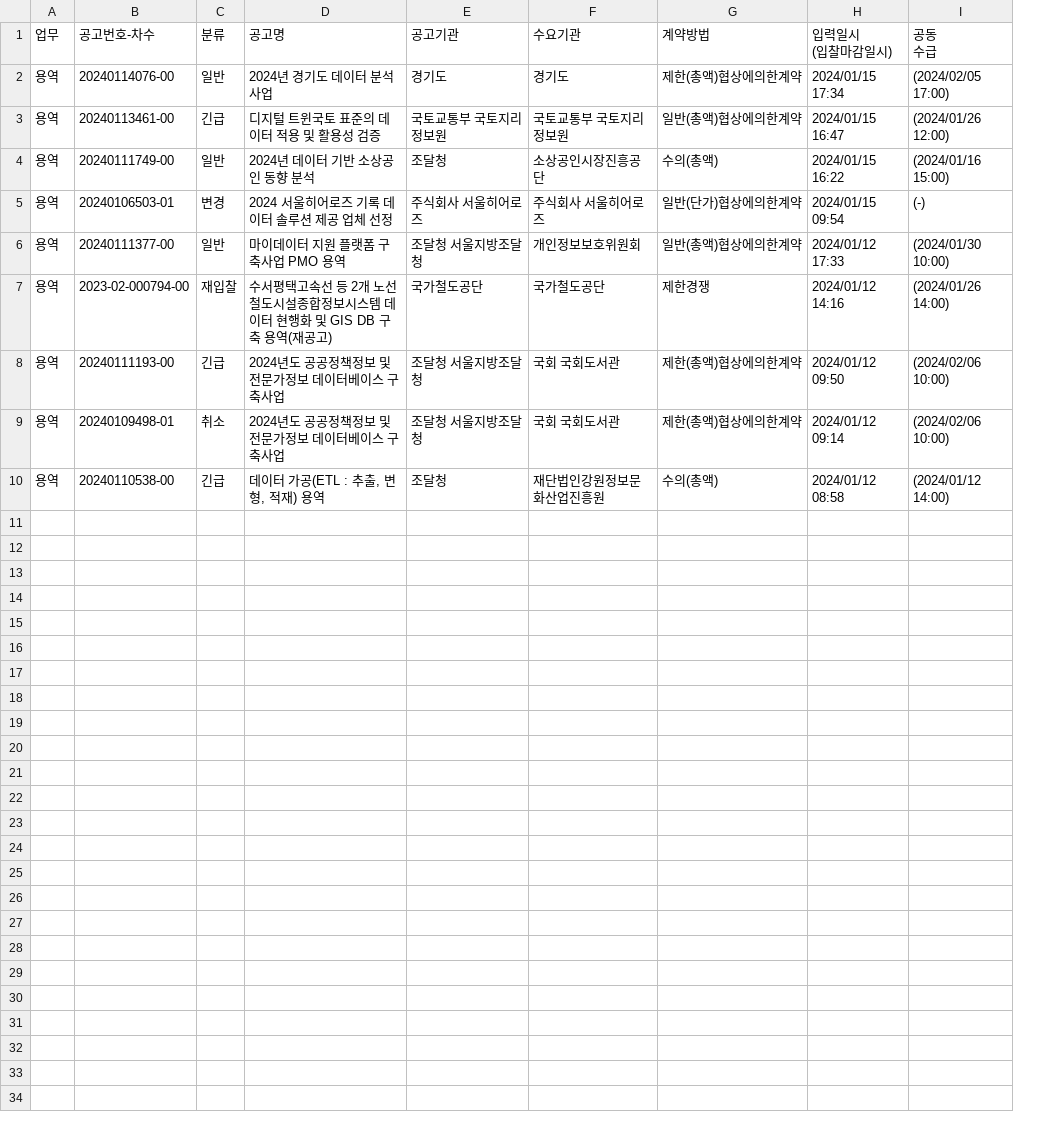
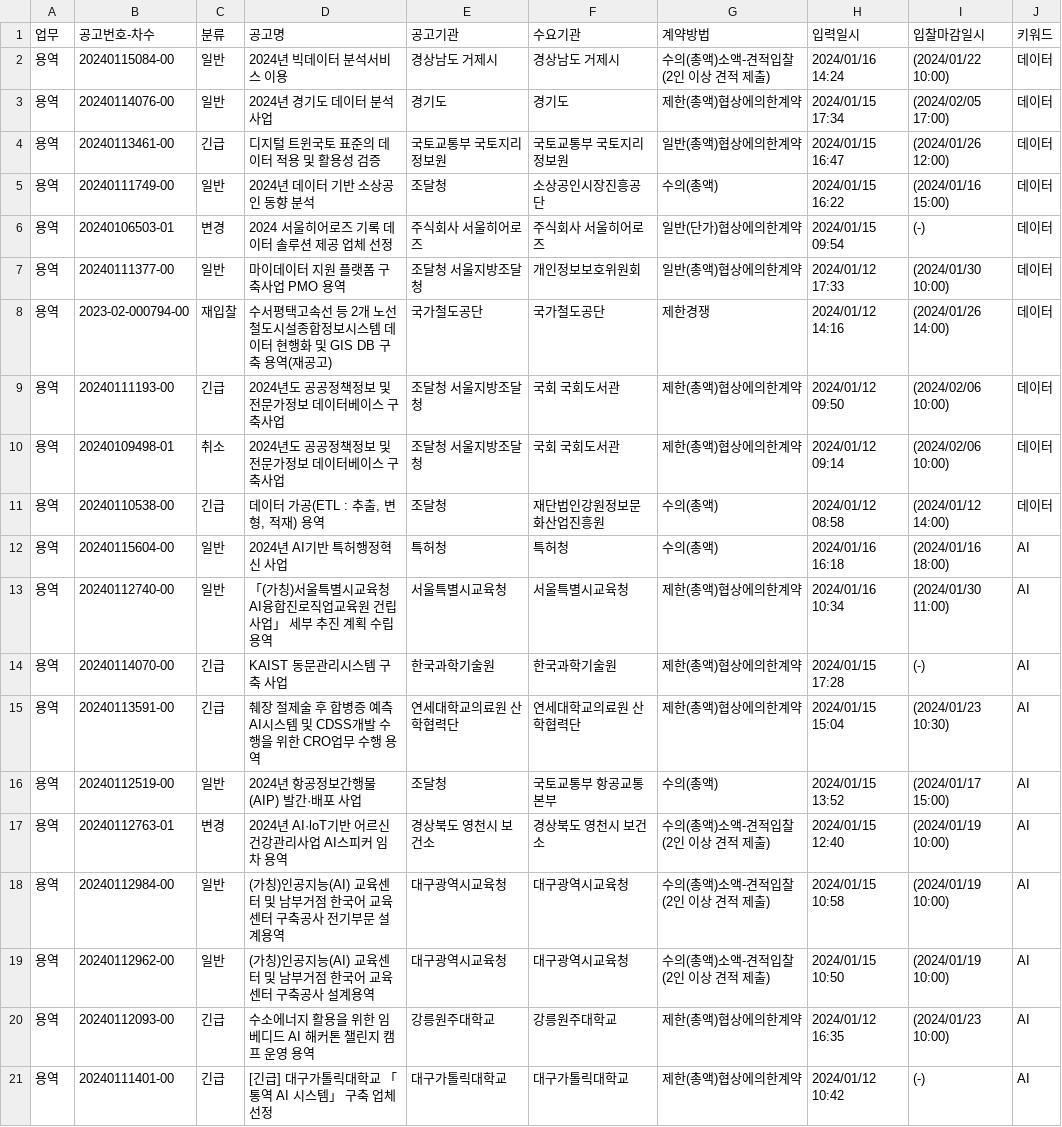
Before and after one commit to rlarkdtks312/python-crawler, a CSV file: 본공고 20240112 ~ 20240116.csv, drawn as a sheet; addresses are those after the commit; ↵ is a line break in a cell; the diff names each change by its address in the sheet, - before the commit and + after, or states it on an @@ line.

```diff
--- a/본공고 20240112 ~ 20240116.csv
+++ b/본공고 20240112 ~ 20240116.csv
+column J (키워드), rows 3-11: all 데이터
-H1: 입력일시 ↵ (입찰마감일시)
+H1: 입력일시
-I1: 공동 ↵ 수급
+I1: 입찰마감일시
+row 2: 용역 | 20240115084-00 | 일반 | 2024년 빅데이터 분석서비스 이용 | 경상남도 거제시 | 경상남도 거제시 | 수의(총액)소액-견적입찰(2인 이상 견적 제출) | 2024/01/16 14:24 | (2024/01/22 10:00) | 데이터
+row 12: 용역 | 20240115604-00 | 일반 | 2024년 AI기반 특허행정혁신 사업 | 특허청 | 특허청 | 수의(총액) | 2024/01/16 16:18 | (2024/01/16 18:00) | AI
+row 13: 용역 | 20240112740-00 | 일반 | 「(가칭)서울특별시교육청 AI융합진로직업교육원 건립 사업」 세부 추진 계획 수립 용역 | 서울특별시교육청 | 서울특별시교육청 | 제한(총액)협상에의한계약 | 2024/01/16 10:34 | (2024/01/30 11:00) | AI
+row 14: 용역 | 20240114070-00 | 긴급 | KAIST 동문관리시스템 구축 사업 | 한국과학기술원 | 한국과학기술원 | 제한(총액)협상에의한계약 | 2024/01/15 17:28 | (-) | AI
+row 15: 용역 | 20240113591-00 | 긴급 | 췌장 절제술 후 합병증 예측 AI시스템 및 CDSS개발 수행을 위한 CRO업무 수행 용역 | 연세대학교의료원 산학협력단 | 연세대학교의료원 산학협력단 | 제한(총액)협상에의한계약 | 2024/01/15 15:04 | (2024/01/23 10:30) | AI
+row 16: 용역 | 20240112519-00 | 일반 | 2024년 항공정보간행물(AIP) 발간·배포 사업 | 조달청 | 국토교통부 항공교통본부 | 수의(총액) | 2024/01/15 13:52 | (2024/01/17 15:00) | AI
+row 17: 용역 | 20240112763-01 | 변경 | 2024년 AI·loT기반 어르신건강관리사업 AI스피커 임차 용역 | 경상북도 영천시 보건소 | 경상북도 영천시 보건소 | 수의(총액)소액-견적입찰(2인 이상 견적 제출) | 2024/01/15 12:40 | (2024/01/19 10:00) | AI
+row 18: 용역 | 20240112984-00 | 일반 | (가칭)인공지능(AI) 교육센터 및 남부거점 한국어 교육센터 구축공사 전기부문 설계용역 | 대구광역시교육청 | 대구광역시교육청 | 수의(총액)소액-견적입찰(2인 이상 견적 제출) | 2024/01/15 10:58 | (2024/01/19 10:00) | AI
+row 19: 용역 | 20240112962-00 | 일반 | (가칭)인공지능(AI) 교육센터 및 남부거점 한국어 교육센터 구축공사 설계용역 | 대구광역시교육청 | 대구광역시교육청 | 수의(총액)소액-견적입찰(2인 이상 견적 제출) | 2024/01/15 10:50 | (2024/01/19 10:00) | AI
+row 20: 용역 | 20240112093-00 | 긴급 | 수소에너지 활용을 위한 임베디드 AI 해커톤 챌린지 캠프 운영 용역 | 강릉원주대학교 | 강릉원주대학교 | 제한(총액)협상에의한계약 | 2024/01/12 16:35 | (2024/01/23 10:00) | AI
+row 21: 용역 | 20240111401-00 | 긴급 | [긴급] 대구가톨릭대학교 「통역 AI 시스템」 구축 업체 선정 | 대구가톨릭대학교 | 대구가톨릭대학교 | 제한(총액)협상에의한계약 | 2024/01/12 10:42 | (-) | AI
```
Also changed, not shown: 사전규격 20240112 ~ 20240116.csv, 4 other files.
